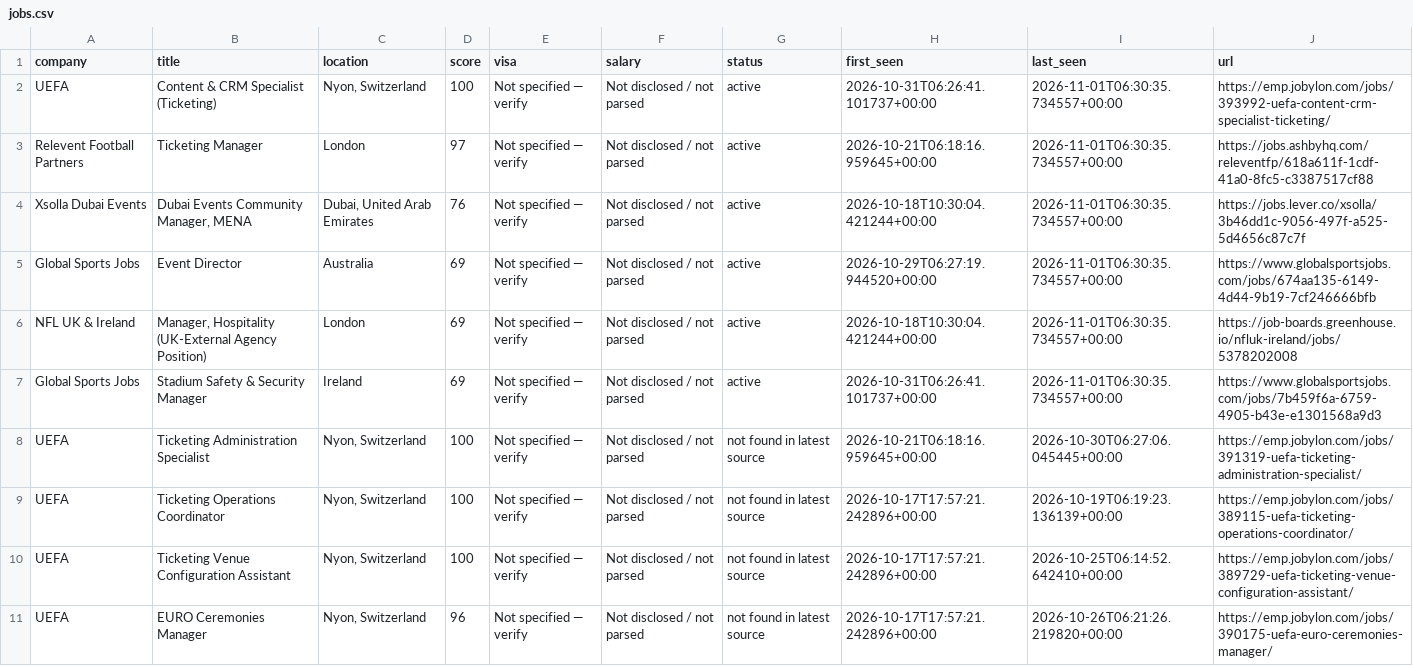
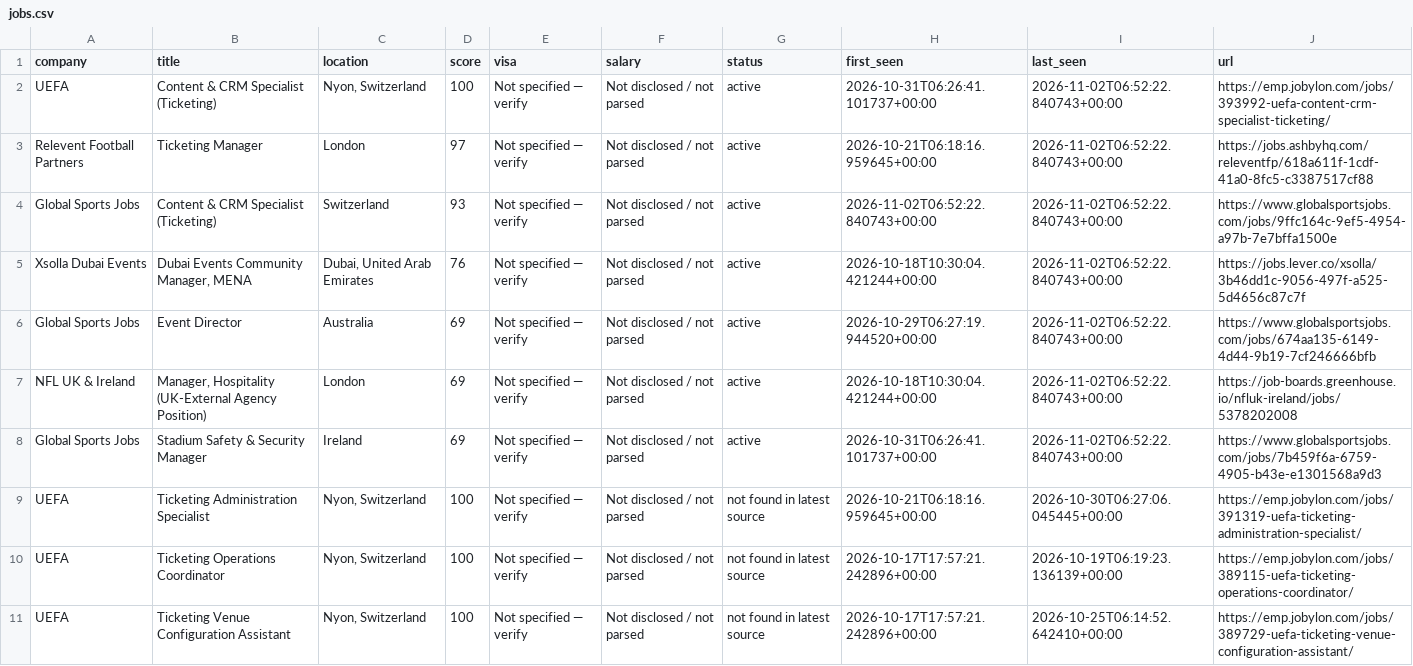
Before and after one commit to kabar2772-rgb/ticketing-career-radar, a CSV file: data/jobs.csv, drawn as a sheet; only a part is shown; the shorter side is filled out with more unchanged rows.

```diff
--- a/data/jobs.csv
+++ b/data/jobs.csv
@@ -1,8 +1,9 @@
 company,title,location,score,visa,salary,status,first_seen,last_seen,url
-UEFA,Content & CRM Specialist (Ticketing),"Nyon, Switzerland",100,Not specified — verify,Not disclosed / not parsed,active,2026-10-31T06:26:41.101737+00:00,2026-11-01T06:30:35.734557+00:00,https://emp.jobylon.com/jobs/393992-uefa-content-crm-specialist-ticketing/
-Relevent Football Partners,Ticketing Manager,London,97,Not specified — verify,Not disclosed / not parsed,active,2026-10-21T06:18:16.959645+00:00,2026-11-01T06:30:35.734557+00:00,https://jobs.ashbyhq.com/releventfp/618a611f-1cdf-41a0-8fc5-c3387517cf88
-Xsolla Dubai Events,"Dubai Events Community Manager, MENA","Dubai, United Arab Emirates",76,Not specified — verify,Not disclosed / not parsed,active,2026-10-18T10:30:04.421244+00:00,2026-11-01T06:30:35.734557+00:00,https://jobs.lever.co/xsolla/3b46dd1c-9056-497f-a525-5d4656c87c7f
-Global Sports Jobs,Event Director,Australia,69,Not specified — verify,Not disclosed / not parsed,active,2026-10-29T06:27:19.944520+00:00,2026-11-01T06:30:35.734557+00:00,https://www.globalsportsjobs.com/jobs/674aa135-6149-4d44-9b19-7cf246666bfb
-NFL UK & Ireland,"Manager, Hospitality (UK-External Agency Position)",London,69,Not specified — verify,Not disclosed / not parsed,active,2026-10-18T10:30:04.421244+00:00,2026-11-01T06:30:35.734557+00:00,https://job-boards.greenhouse.io/nfluk-ireland/jobs/5378202008
-Global Sports Jobs,Stadium Safety & Security Manager,Ireland,69,Not specified — verify,Not disclosed / not parsed,active,2026-10-31T06:26:41.101737+00:00,2026-11-01T06:30:35.734557+00:00,https://www.globalsportsjobs.com/jobs/7b459f6a-6759-4905-b43e-e1301568a9d3
+UEFA,Content & CRM Specialist (Ticketing),"Nyon, Switzerland",100,Not specified — verify,Not disclosed / not parsed,active,2026-10-31T06:26:41.101737+00:00,2026-11-02T06:52:22.840743+00:00,https://emp.jobylon.com/jobs/393992-uefa-content-crm-specialist-ticketing/
+Relevent Football Partners,Ticketing Manager,London,97,Not specified — verify,Not disclosed / not parsed,active,2026-10-21T06:18:16.959645+00:00,2026-11-02T06:52:22.840743+00:00,https://jobs.ashbyhq.com/releventfp/618a611f-1cdf-41a0-8fc5-c3387517cf88
+Global Sports Jobs,Content & CRM Specialist (Ticketing),Switzerland,93,Not specified — verify,Not disclosed / not parsed,active,2026-11-02T06:52:22.840743+00:00,2026-11-02T06:52:22.840743+00:00,https://www.globalsportsjobs.com/jobs/9ffc164c-9ef5-4954-a97b-7e7bffa1500e
+Xsolla Dubai Events,"Dubai Events Community Manager, MENA","Dubai, United Arab Emirates",76,Not specified — verify,Not disclosed / not parsed,active,2026-10-18T10:30:04.421244+00:00,2026-11-02T06:52:22.840743+00:00,https://jobs.lever.co/xsolla/3b46dd1c-9056-497f-a525-5d4656c87c7f
+Global Sports Jobs,Event Director,Australia,69,Not specified — verify,Not disclosed / not parsed,active,2026-10-29T06:27:19.944520+00:00,2026-11-02T06:52:22.840743+00:00,https://www.globalsportsjobs.com/jobs/674aa135-6149-4d44-9b19-7cf246666bfb
+NFL UK & Ireland,"Manager, Hospitality (UK-External Agency Position)",London,69,Not specified — verify,Not disclosed / not parsed,active,2026-10-18T10:30:04.421244+00:00,2026-11-02T06:52:22.840743+00:00,https://job-boards.greenhouse.io/nfluk-ireland/jobs/5378202008
+Global Sports Jobs,Stadium Safety & Security Manager,Ireland,69,Not specified — verify,Not disclosed / not parsed,active,2026-10-31T06:26:41.101737+00:00,2026-11-02T06:52:22.840743+00:00,https://www.globalsportsjobs.com/jobs/7b459f6a-6759-4905-b43e-e1301568a9d3
 UEFA,Ticketing Administration Specialist,"Nyon, Switzerland",100,Not specified — verify,Not disclosed / not parsed,not found in latest source,2026-10-21T06:18:16.959645+00:00,2026-10-30T06:27:06.045445+00:00,https://emp.jobylon.com/jobs/391319-uefa-ticketing-administration-specialist/
```
Also changed, not shown: 1 other file.
